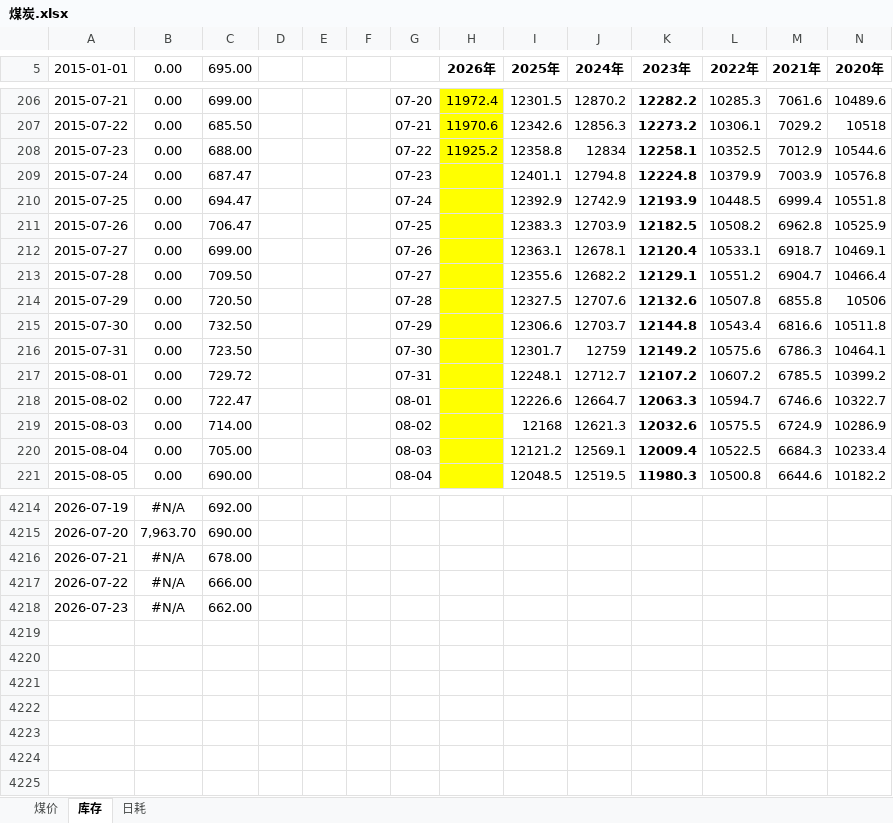
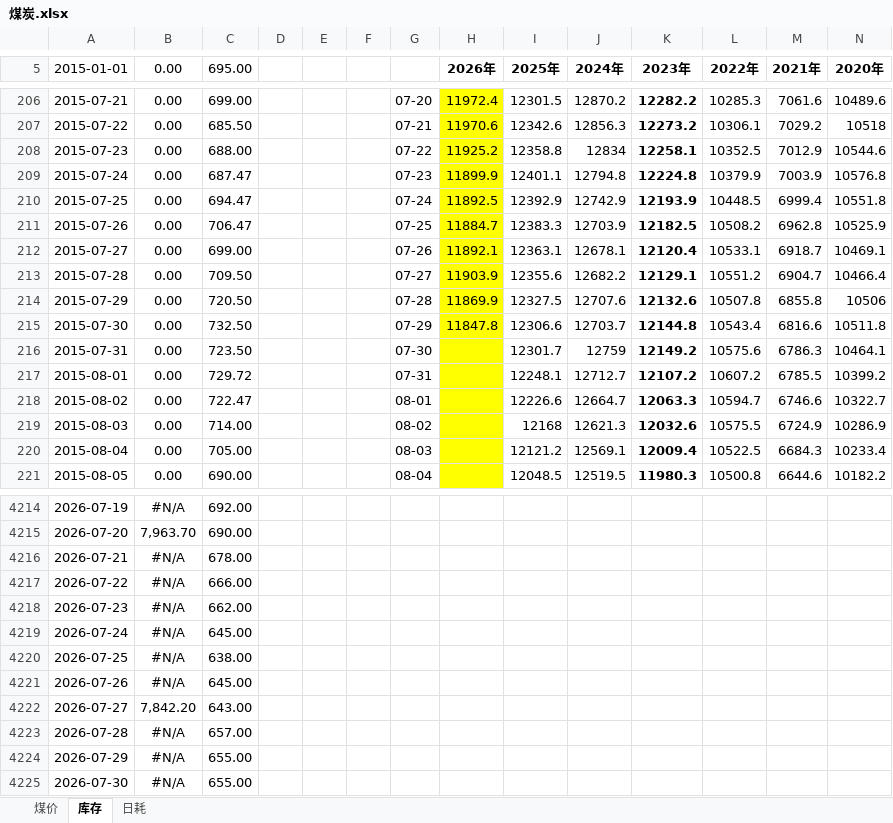
Before and after one commit to lkf1015/cycle-industry, an Excel workbook: 煤炭.xlsx, sheet 库存, drawn as a sheet; only a part is shown, gaps mark what is left out; values as stored, in another font and other column widths than the file's, no borders; rows hold the shown columns only; the diff names each change by its address in the sheet, - before the commit and + after, or states it on an @@ line.

```diff
--- a/煤炭.xlsx (sheet 库存)
+++ b/煤炭.xlsx (sheet 库存)
-H209 (2026年): (empty)
+H209 (2026年): 11899.9
-H210 (2026年): (empty)
+H210 (2026年): 11892.5
-H211 (2026年): (empty)
+H211 (2026年): 11884.7
-H212 (2026年): (empty)
+H212 (2026年): 11892.1
-H213 (2026年): (empty)
+H213 (2026年): 11903.9
-H214 (2026年): (empty)
+H214 (2026年): 11869.9
-H215 (2026年): (empty)
+H215 (2026年): 11847.8
+row 4219: 2026-07-24 | #N/A | 645.00
+row 4220: 2026-07-25 | #N/A | 638.00
+row 4221: 2026-07-26 | #N/A | 645.00
+row 4222: 2026-07-27 | 7,842.20 | 643.00
+row 4223: 2026-07-28 | #N/A | 657.00
+row 4224: 2026-07-29 | #N/A | 655.00
+row 4225: 2026-07-30 | #N/A | 655.00
```
Also changed, not shown: sheet 煤价, sheet 日耗, formulas that keep their value, 基础化工.xlsx, 有色.xlsx, 7 other files.
